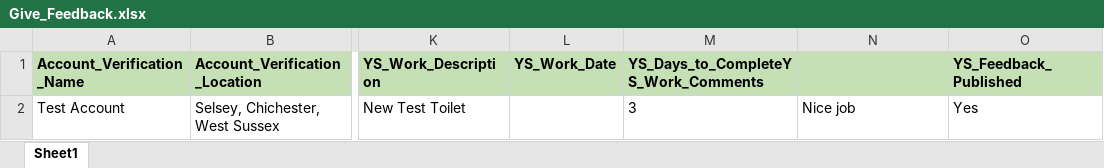
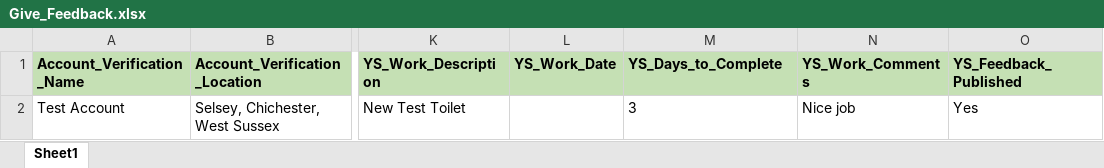
Before and after one commit to cat-home-experts/KAT_Automation, an Excel workbook: Data Files/Give_Feedback.xlsx, sheet Sheet1, drawn as a sheet; only a part is shown, gaps mark what is left out; values as stored, in another font and other column widths than the file's, no borders; the diff names each change by its address in the sheet, - before the commit and + after, or states it on an @@ line.

Commit message:
Refactoring and Parameterizing of Give Feedback test auto assets

```diff
--- a/Data Files/Give_Feedback.xlsx (sheet Sheet1)
+++ b/Data Files/Give_Feedback.xlsx (sheet Sheet1)
-M1: YS_Days_to_CompleteYS_Work_Comments
+M1: YS_Days_to_Complete
-N1: (empty)
+N1: YS_Work_Comments
```
Also changed, not shown: 20 other files.
